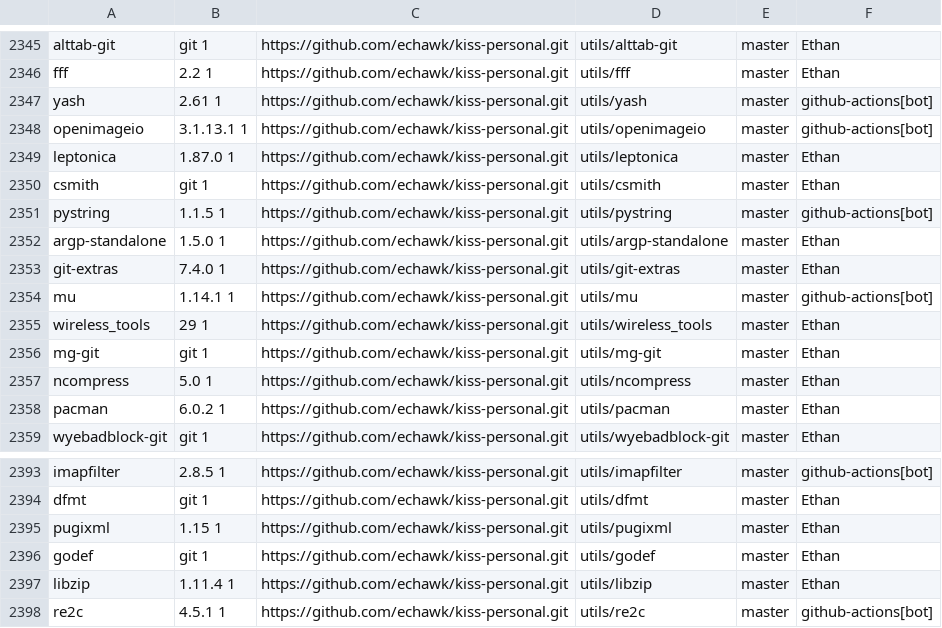
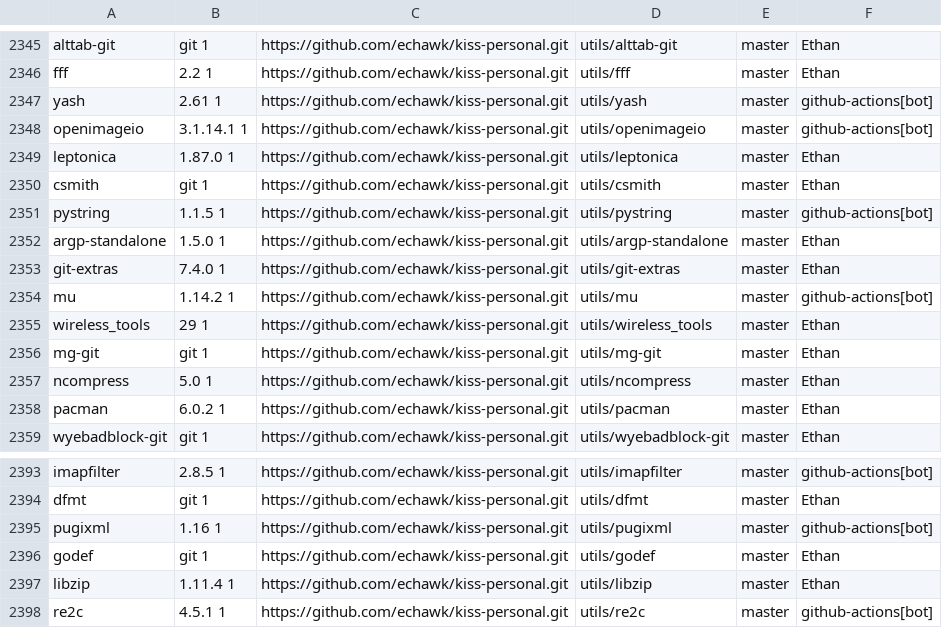
Before and after one commit to aabacchus/kiss-find, a CSV file: db.csv, drawn as a sheet; only a part is shown, gaps mark what is left out.

Commit message:
Deploying to gh-pages from @ aabacchus/kiss-find@210ff17aad4f44fb1c2fdfd192f3a545d276106f 🚀

```diff
--- a/db.csv
+++ b/db.csv
@@ -2347,3 +2347,3 @@ fff,2.2 1,https://github.com/echawk/kiss-personal.git,utils/fff,master,"Ethan"
 yash,2.61 1,https://github.com/echawk/kiss-personal.git,utils/yash,master,"github-actions[bot]"
-openimageio,3.1.13.1 1,https://github.com/echawk/kiss-personal.git,utils/openimageio,master,"github-actions[bot]"
+openimageio,3.1.14.1 1,https://github.com/echawk/kiss-personal.git,utils/openimageio,master,"github-actions[bot]"
 leptonica,1.87.0 1,https://github.com/echawk/kiss-personal.git,utils/leptonica,master,"Ethan"
@@ -2353,3 +2353,3 @@ argp-standalone,1.5.0 1,https://github.com/echawk/kiss-personal.git,utils/argp-s
 git-extras,7.4.0 1,https://github.com/echawk/kiss-personal.git,utils/git-extras,master,"Ethan"
-mu,1.14.1 1,https://github.com/echawk/kiss-personal.git,utils/mu,master,"github-actions[bot]"
+mu,1.14.2 1,https://github.com/echawk/kiss-personal.git,utils/mu,master,"github-actions[bot]"
 wireless_tools,29 1,https://github.com/echawk/kiss-personal.git,utils/wireless_tools,master,"Ethan"
@@ -2394,3 +2394,3 @@ imapfilter,2.8.5 1,https://github.com/echawk/kiss-personal.git,utils/imapfilter,
 dfmt,git 1,https://github.com/echawk/kiss-personal.git,utils/dfmt,master,"Ethan"
-pugixml,1.15 1,https://github.com/echawk/kiss-personal.git,utils/pugixml,master,"Ethan"
+pugixml,1.16 1,https://github.com/echawk/kiss-personal.git,utils/pugixml,master,"github-actions[bot]"
 godef,git 1,https://github.com/echawk/kiss-personal.git,utils/godef,master,"Ethan"
```
